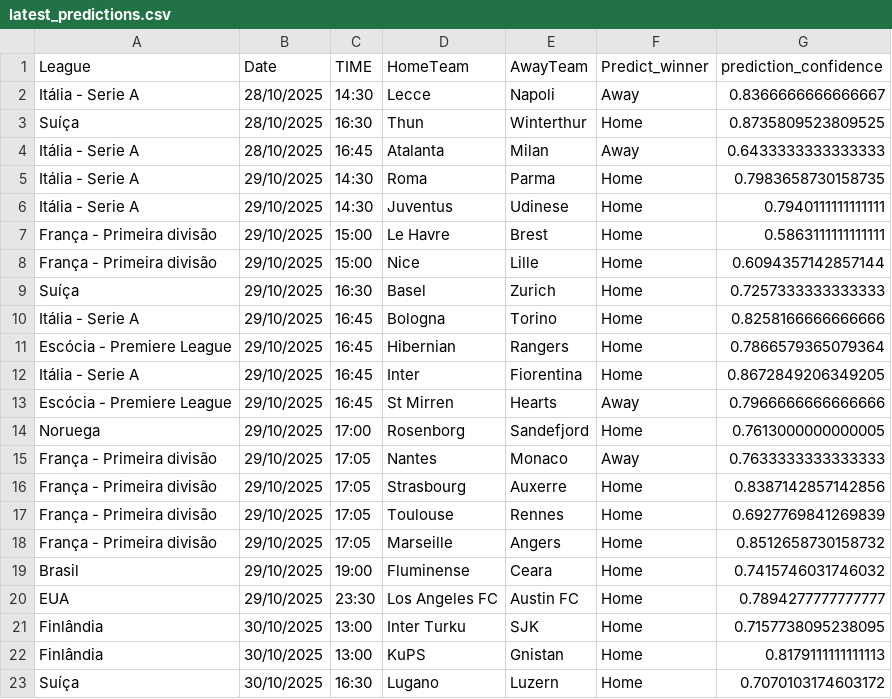
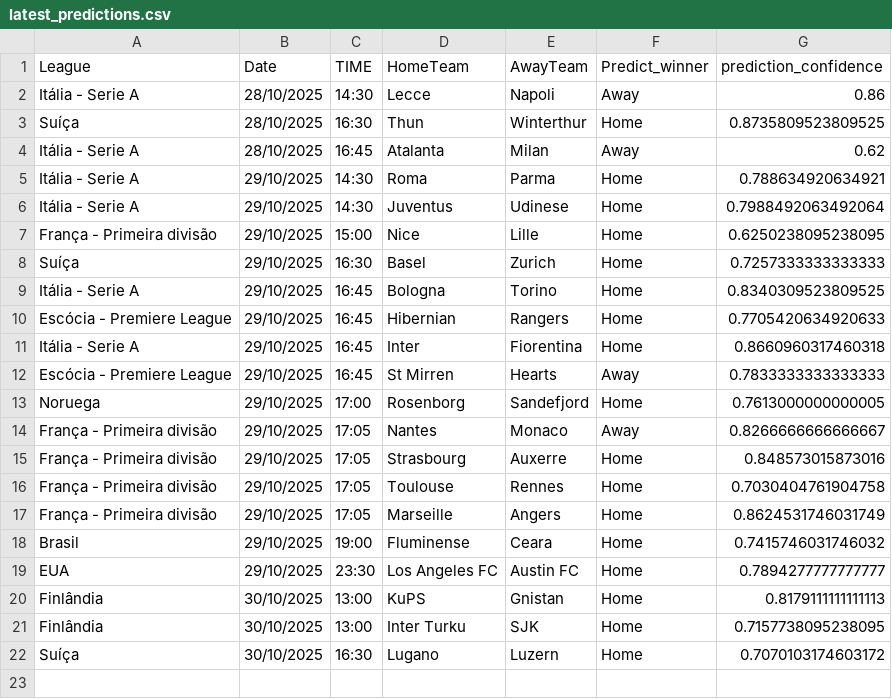
Before and after one commit to joselucaspj/poissonpredictor, a CSV file: data/latest_predictions.csv, drawn as a sheet.

```diff
--- a/data/latest_predictions.csv
+++ b/data/latest_predictions.csv
@@ -1,23 +1,22 @@
 League,Date,TIME,HomeTeam,AwayTeam,Predict_winner,prediction_confidence
-Itália - Serie A,28/10/2025,14:30,Lecce,Napoli,Away,0.8366666666666667
+Itália - Serie A,28/10/2025,14:30,Lecce,Napoli,Away,0.86
 Suíça,28/10/2025,16:30,Thun,Winterthur,Home,0.8735809523809525
-Itália - Serie A,28/10/2025,16:45,Atalanta,Milan,Away,0.6433333333333333
-Itália - Serie A,29/10/2025,14:30,Roma,Parma,Home,0.7983658730158735
-Itália - Serie A,29/10/2025,14:30,Juventus,Udinese,Home,0.7940111111111111
-França - Primeira divisão,29/10/2025,15:00,Le Havre,Brest,Home,0.5863111111111111
-França - Primeira divisão,29/10/2025,15:00,Nice,Lille,Home,0.6094357142857144
+Itália - Serie A,28/10/2025,16:45,Atalanta,Milan,Away,0.62
+Itália - Serie A,29/10/2025,14:30,Roma,Parma,Home,0.788634920634921
+Itália - Serie A,29/10/2025,14:30,Juventus,Udinese,Home,0.7988492063492064
+França - Primeira divisão,29/10/2025,15:00,Nice,Lille,Home,0.6250238095238095
 Suíça,29/10/2025,16:30,Basel,Zurich,Home,0.7257333333333333
-Itália - Serie A,29/10/2025,16:45,Bologna,Torino,Home,0.8258166666666666
-Escócia - Premiere League,29/10/2025,16:45,Hibernian,Rangers,Home,0.7866579365079364
-Itália - Serie A,29/10/2025,16:45,Inter,Fiorentina,Home,0.8672849206349205
-Escócia - Premiere League,29/10/2025,16:45,St Mirren,Hearts,Away,0.7966666666666666
+Itália - Serie A,29/10/2025,16:45,Bologna,Torino,Home,0.8340309523809525
+Escócia - Premiere League,29/10/2025,16:45,Hibernian,Rangers,Home,0.7705420634920633
+Itália - Serie A,29/10/2025,16:45,Inter,Fiorentina,Home,0.8660960317460318
+Escócia - Premiere League,29/10/2025,16:45,St Mirren,Hearts,Away,0.7833333333333333
 Noruega,29/10/2025,17:00,Rosenborg,Sandefjord,Home,0.7613000000000005
-França - Primeira divisão,29/10/2025,17:05,Nantes,Monaco,Away,0.7633333333333333
-França - Primeira divisão,29/10/2025,17:05,Strasbourg,Auxerre,Home,0.8387142857142856
-França - Primeira divisão,29/10/2025,17:05,Toulouse,Rennes,Home,0.6927769841269839
-França - Primeira divisão,29/10/2025,17:05,Marseille,Angers,Home,0.8512658730158732
+França - Primeira divisão,29/10/2025,17:05,Nantes,Monaco,Away,0.8266666666666667
+França - Primeira divisão,29/10/2025,17:05,Strasbourg,Auxerre,Home,0.848573015873016
+França - Primeira divisão,29/10/2025,17:05,Toulouse,Rennes,Home,0.7030404761904758
+França - Primeira divisão,29/10/2025,17:05,Marseille,Angers,Home,0.8624531746031749
 Brasil,29/10/2025,19:00,Fluminense,Ceara,Home,0.7415746031746032
 EUA,29/10/2025,23:30,Los Angeles FC,Austin FC,Home,0.7894277777777777
+Finlândia,30/10/2025,13:00,KuPS,Gnistan,Home,0.8179111111111113
 Finlândia,30/10/2025,13:00,Inter Turku,SJK,Home,0.7157738095238095
-Finlândia,30/10/2025,13:00,KuPS,Gnistan,Home,0.8179111111111113
 Suíça,30/10/2025,16:30,Lugano,Luzern,Home,0.7070103174603172
```
